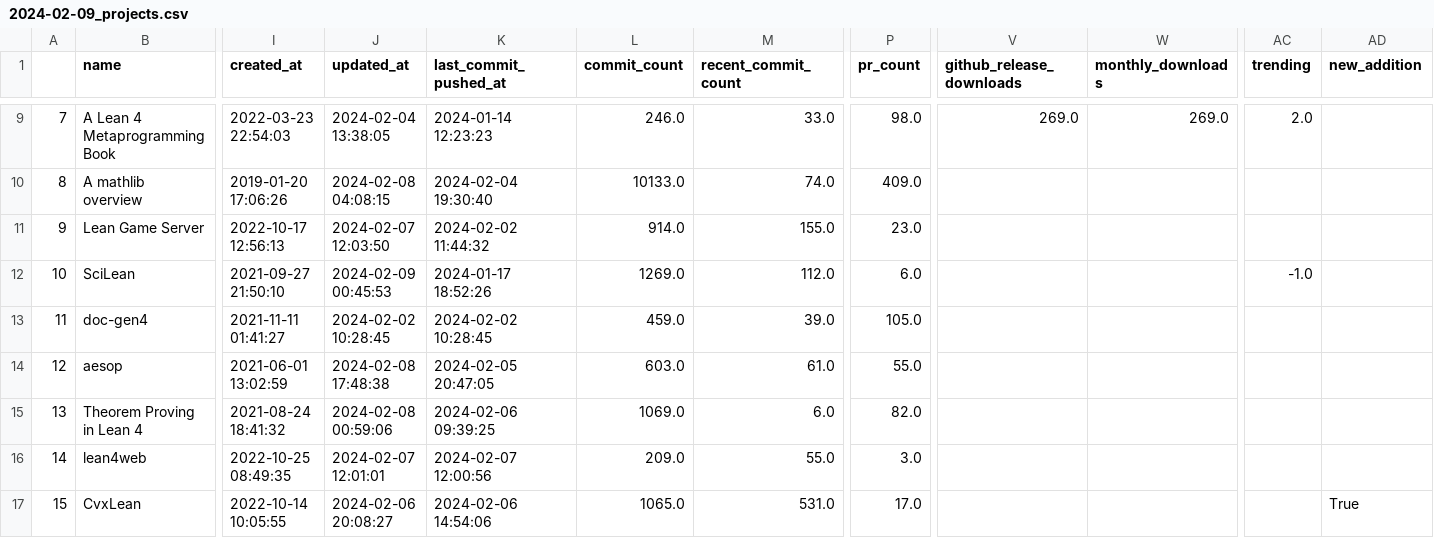
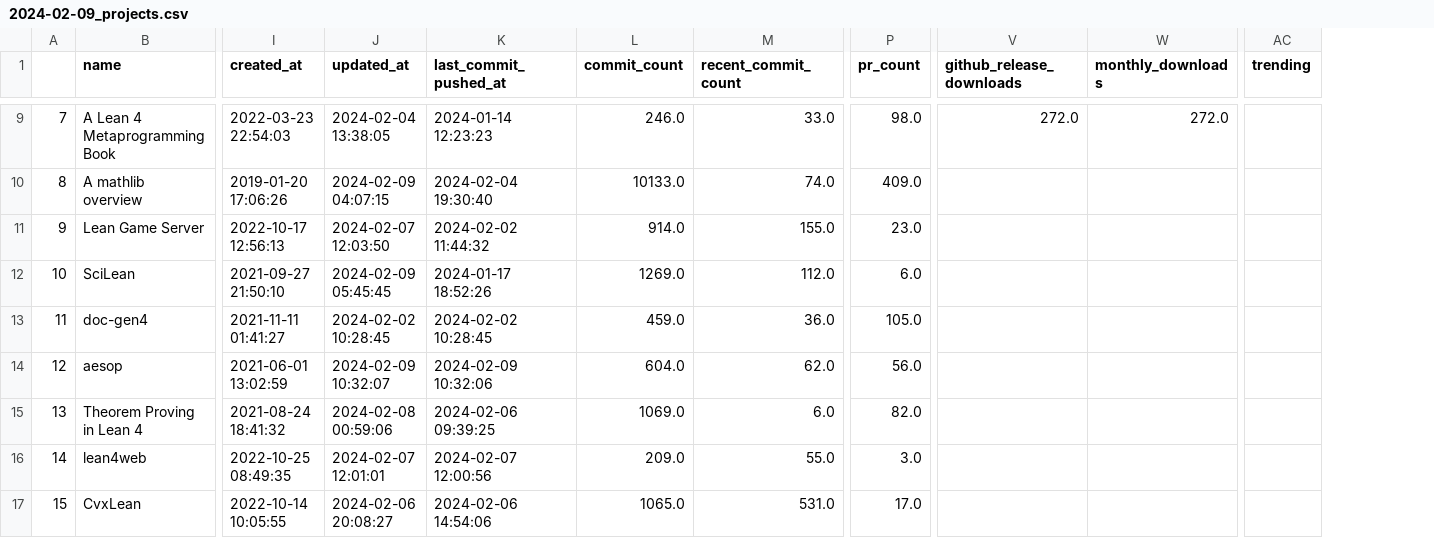
Before and after one commit to 34j/best-of-lean4, a CSV file: history/2024-02-09_projects.csv, drawn as a sheet; only a part is shown, gaps mark what is left out; removed rows and columns are numbered as before the commit, all else as after; the diff covers the shown part only; the diff names each change by its address in the sheet, - before the commit and + after, or states it on an @@ line.

```diff
--- a/history/2024-02-09_projects.csv
+++ b/history/2024-02-09_projects.csv
-column AD (new_addition), row 17: True
-V9 (github_release_downloads): 269.0
+V9 (github_release_downloads): 272.0
-W9 (monthly_downloads): 269.0
+W9 (monthly_downloads): 272.0
-AC9 (trending): 2.0
+AC9 (trending): (empty)
-J10 (updated_at): 2024-02-08 04:08:15
+J10 (updated_at): 2024-02-09 04:07:15
-J12 (updated_at): 2024-02-09 00:45:53
+J12 (updated_at): 2024-02-09 05:45:45
-AC12 (trending): -1.0
+AC12 (trending): (empty)
-M13 (recent_commit_count): 39.0
+M13 (recent_commit_count): 36.0
-J14 (updated_at): 2024-02-08 17:48:38
+J14 (updated_at): 2024-02-09 10:32:07
-K14 (last_commit_pushed_at): 2024-02-05 20:47:05
+K14 (last_commit_pushed_at): 2024-02-09 10:32:06
-L14 (commit_count): 603.0
+L14 (commit_count): 604.0
-M14 (recent_commit_count): 61.0
+M14 (recent_commit_count): 62.0
-P14 (pr_count): 55.0
+P14 (pr_count): 56.0
```
Also changed, not shown: 1 added row, 1 removed row and 41 edited cells elsewhere in this file, 3 other files.
